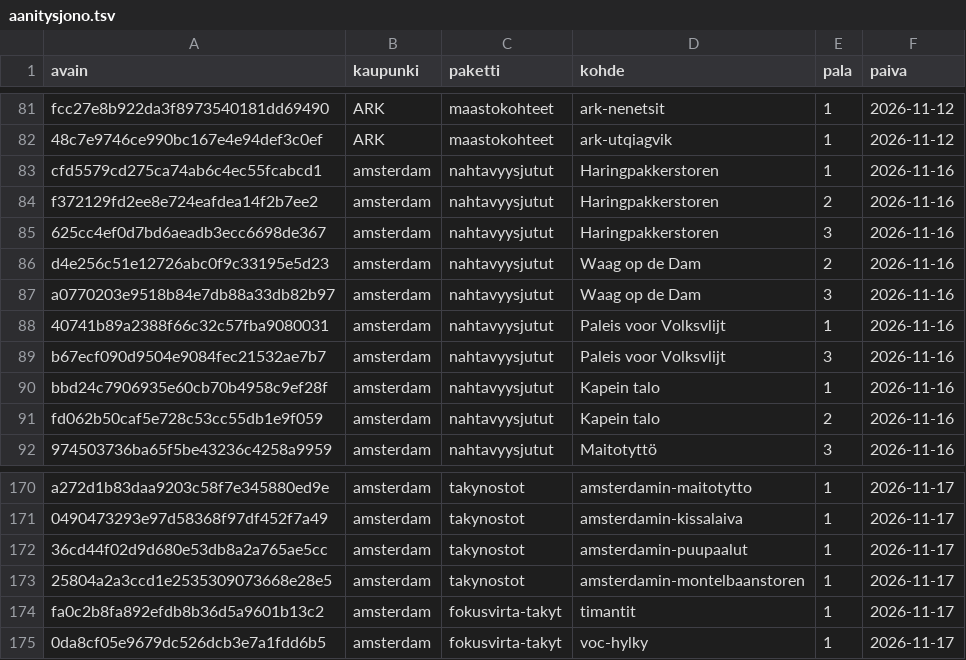
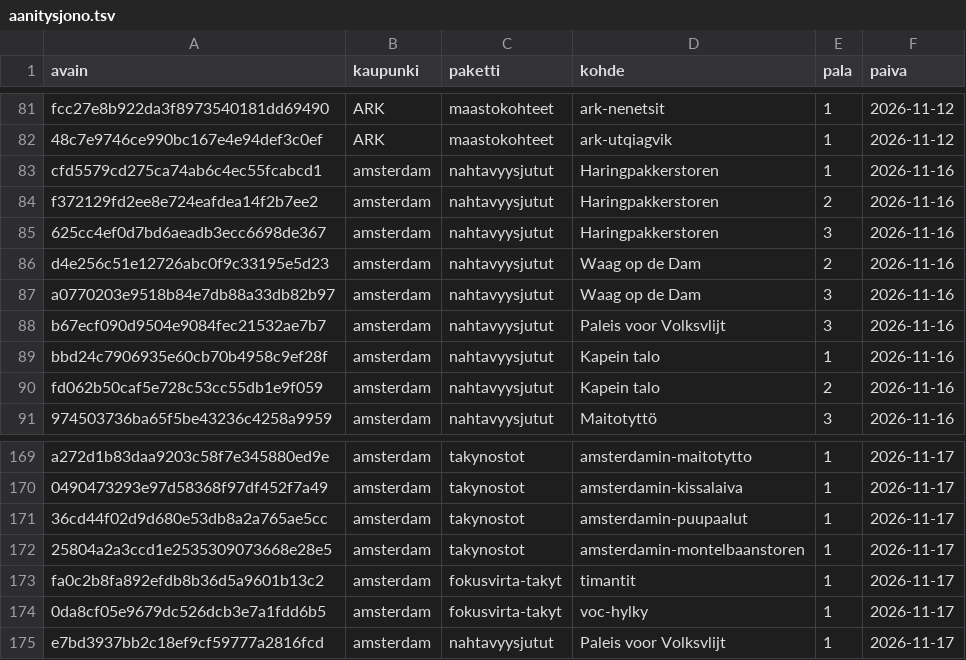
Before and after one commit to ravelius/Matkakirja, a TSV file: data/aanitysjono.tsv, drawn as a sheet; only a part is shown, gaps mark what is left out; removed rows and columns are numbered as before the commit, all else as after; the diff names each change by its address in the sheet, - before the commit and + after, or states it on an @@ line.

```diff
--- a/data/aanitysjono.tsv
+++ b/data/aanitysjono.tsv
-row 88: 40741b89a2388f66c32c57fba9080031 | amsterdam | nahtavyysjutut | Paleis voor Volksvlijt | 1 | 2026-11-16
+row 175: e7bd3937bb2c18ef9cf59777a2816fcd | amsterdam | nahtavyysjutut | Paleis voor Volksvlijt | 1 | 2026-11-17
```
Also changed, not shown: 3 other files.
